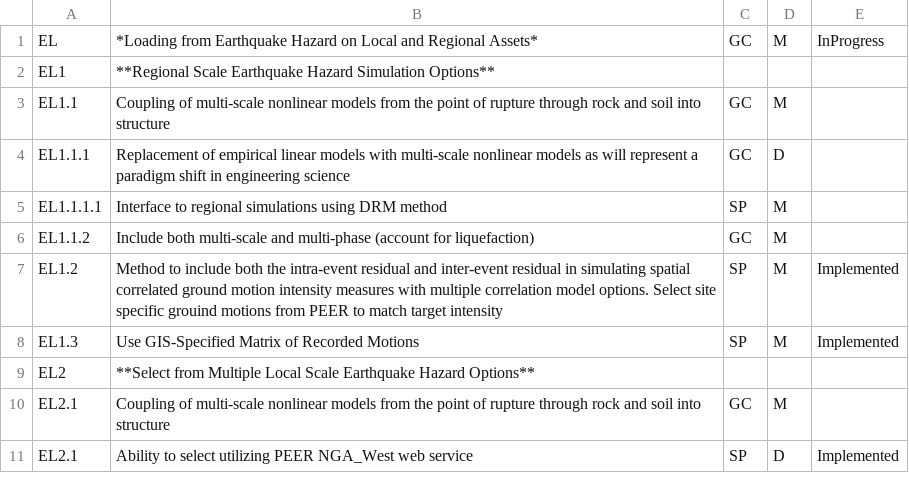
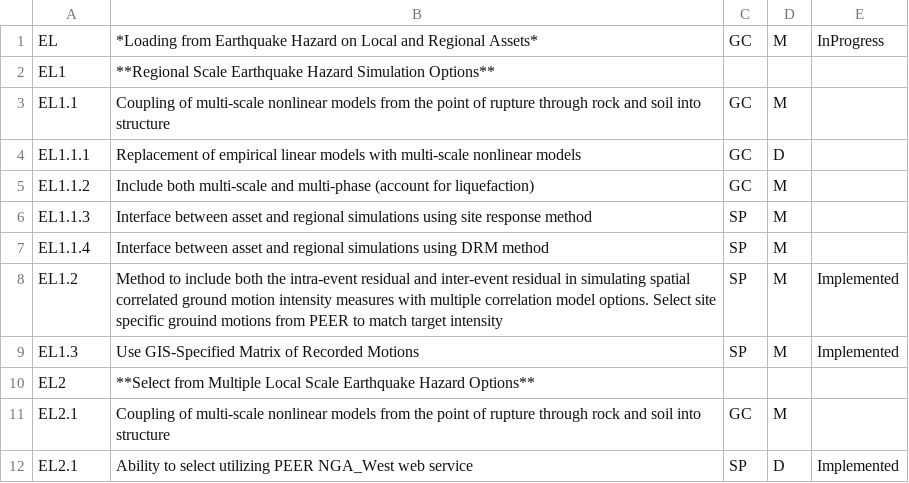
Before and after one commit to NHERI-SimCenter/SimCenterDocumentation, a CSV file: docs/common/requirements/EarthquakeLoading.csv, drawn as a sheet; only a part is shown.

```diff
--- a/docs/common/requirements/EarthquakeLoading.csv
+++ b/docs/common/requirements/EarthquakeLoading.csv
@@ -3,5 +3,6 @@ EL1, "**Regional Scale Earthquake Hazard Simulation Options**", "", "",
 EL1.1, "Coupling of multi-scale nonlinear models from the point of rupture through rock and soil into structure", GC, M,
-EL1.1.1, "Replacement of empirical linear models with multi-scale nonlinear models as will represent a paradigm shift in engineering science", GC, D,
-EL1.1.1.1, "Interface to regional simulations using DRM method", SP, M,
+EL1.1.1, "Replacement of empirical linear models with multi-scale nonlinear models", GC, D,
 EL1.1.2, "Include both multi-scale and multi-phase (account for liquefaction)", GC, M,
+EL1.1.3, "Interface between asset and regional simulations using site response  method", SP, M,
+EL1.1.4, "Interface between asset and regional simulations using DRM method", SP, M,
 EL1.2, "Method to include both the intra-event residual and inter-event residual in simulating spatial correlated ground motion intensity measures with multiple correlation model options. Select site specific grouind motions from PEER to match target intensity", SP, M, Implemented
```
Also changed, not shown: docs/common/requirements/generalWE.csv, 4 other files.
